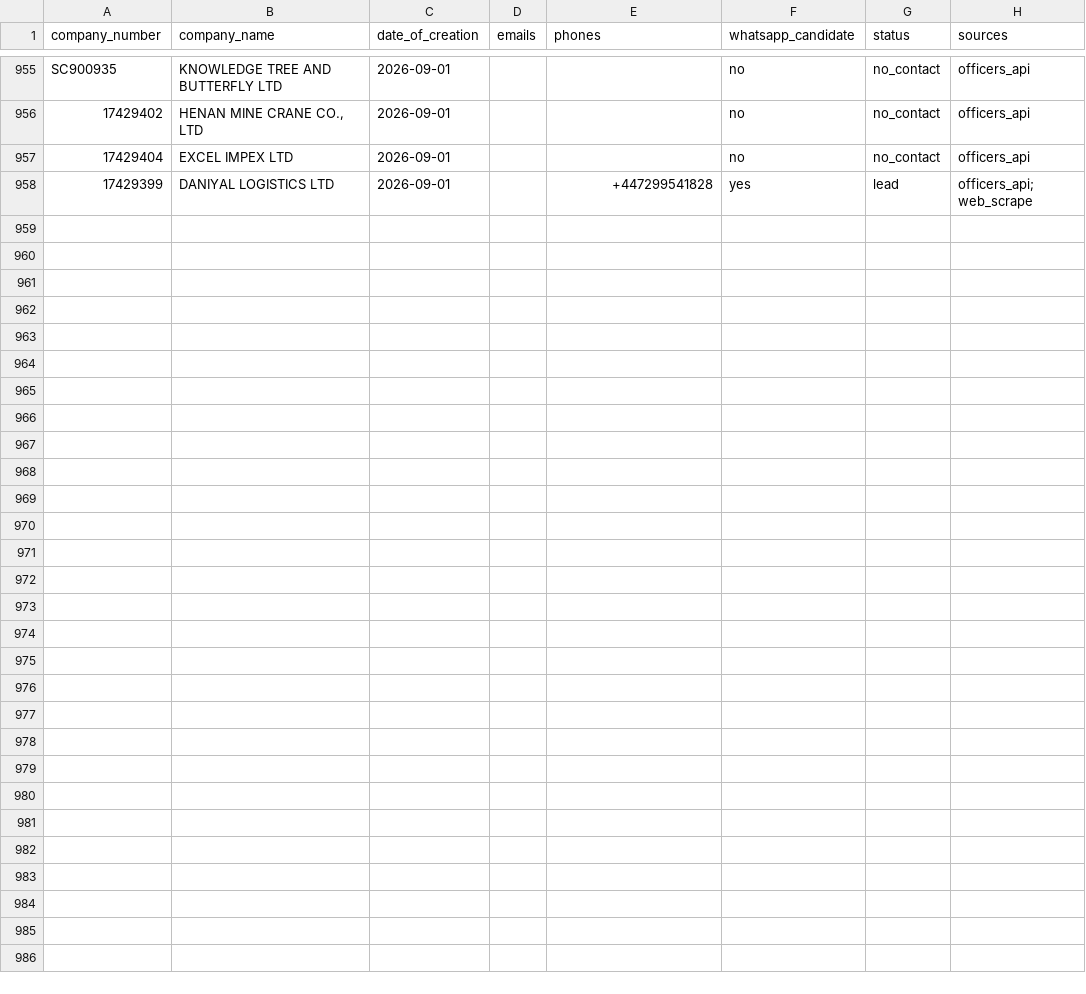
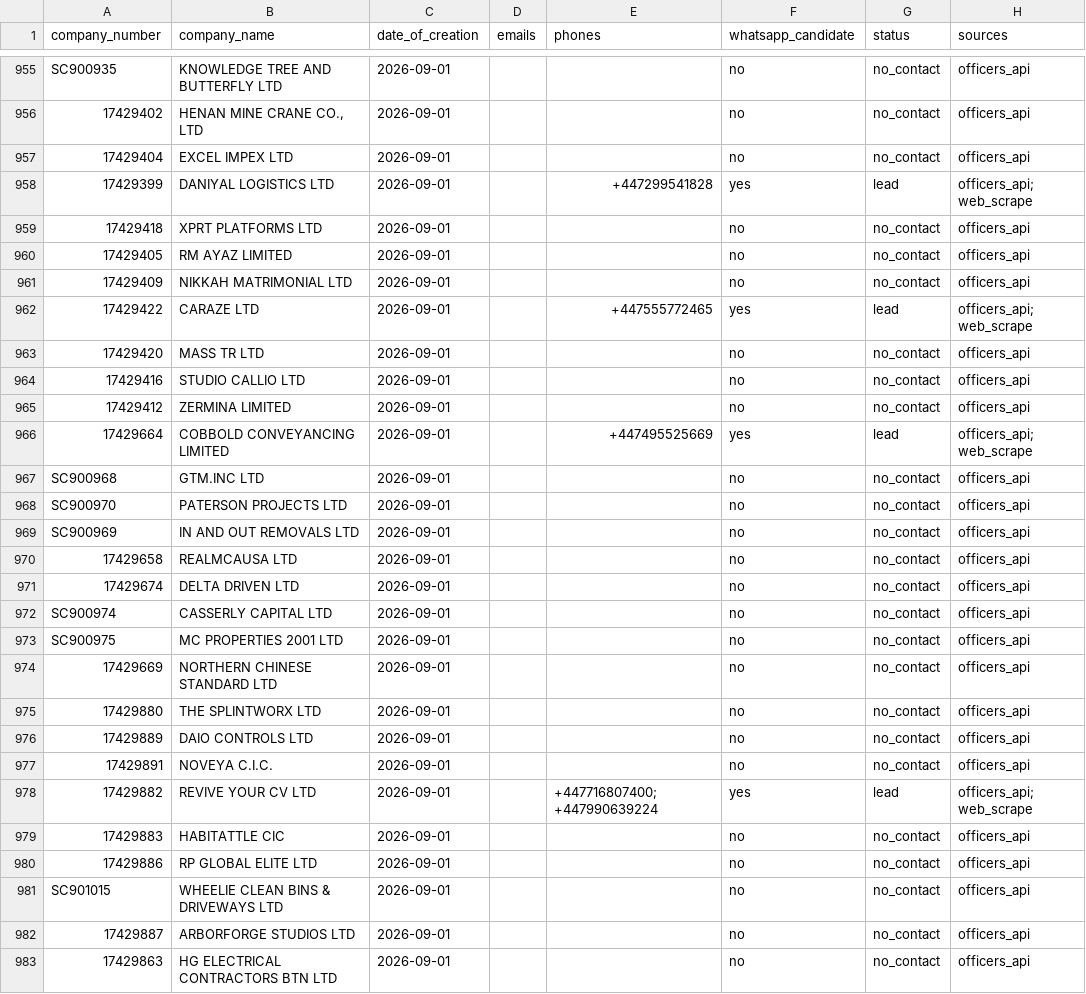
Before and after one commit to ops551/data-pipeline-test, a CSV file: leads.csv, drawn as a sheet; only a part is shown, gaps mark what is left out.

Commit message:
chore(outreach): auto-replenish and update sent leads [run 36617920322]

```diff
--- a/leads.csv
+++ b/leads.csv
@@ -958 +958,26 @@ SC900935,KNOWLEDGE TREE AND BUTTERFLY LTD,2026-09-01,,,no,no_contact,officers_ap
 17429399,DANIYAL LOGISTICS LTD,2026-09-01,,+447299541828,yes,lead,officers_api; web_scrape
+17429418,XPRT PLATFORMS LTD,2026-09-01,,,no,no_contact,officers_api
+17429405,RM AYAZ LIMITED,2026-09-01,,,no,no_contact,officers_api
+17429409,NIKKAH MATRIMONIAL LTD,2026-09-01,,,no,no_contact,officers_api
+17429422,CARAZE LTD,2026-09-01,,+447555772465,yes,lead,officers_api; web_scrape
+17429420,MASS TR LTD,2026-09-01,,,no,no_contact,officers_api
+17429416,STUDIO CALLIO LTD,2026-09-01,,,no,no_contact,officers_api
+17429412,ZERMINA LIMITED,2026-09-01,,,no,no_contact,officers_api
+17429664,COBBOLD CONVEYANCING LIMITED,2026-09-01,,+447495525669,yes,lead,officers_api; web_scrape
+SC900968,GTM.INC LTD,2026-09-01,,,no,no_contact,officers_api
+SC900970,PATERSON PROJECTS LTD,2026-09-01,,,no,no_contact,officers_api
+SC900969,IN AND OUT REMOVALS LTD,2026-09-01,,,no,no_contact,officers_api
+17429658,REALMCAUSA LTD,2026-09-01,,,no,no_contact,officers_api
+17429674,DELTA DRIVEN LTD,2026-09-01,,,no,no_contact,officers_api
+SC900974,CASSERLY CAPITAL LTD,2026-09-01,,,no,no_contact,officers_api
+SC900975,MC PROPERTIES 2001 LTD,2026-09-01,,,no,no_contact,officers_api
+17429669,NORTHERN CHINESE STANDARD LTD,2026-09-01,,,no,no_contact,officers_api
+17429880,THE SPLINTWORX LTD,2026-09-01,,,no,no_contact,officers_api
+17429889,DAIO CONTROLS LTD,2026-09-01,,,no,no_contact,officers_api
+17429891,NOVEYA C.I.C.,2026-09-01,,,no,no_contact,officers_api
+17429882,REVIVE YOUR CV LTD,2026-09-01,,+447716807400; +447990639224,yes,lead,officers_api; web_scrape
+17429883,HABITATTLE CIC,2026-09-01,,,no,no_contact,officers_api
+17429886,RP GLOBAL ELITE LTD,2026-09-01,,,no,no_contact,officers_api
+SC901015,WHEELIE CLEAN BINS & DRIVEWAYS LTD,2026-09-01,,,no,no_contact,officers_api
+17429887,ARBORFORGE STUDIOS LTD,2026-09-01,,,no,no_contact,officers_api
+17429863,HG ELECTRICAL CONTRACTORS BTN LTD,2026-09-01,,,no,no_contact,officers_api
```
Also changed, not shown: candidates.csv, enriched.csv.
